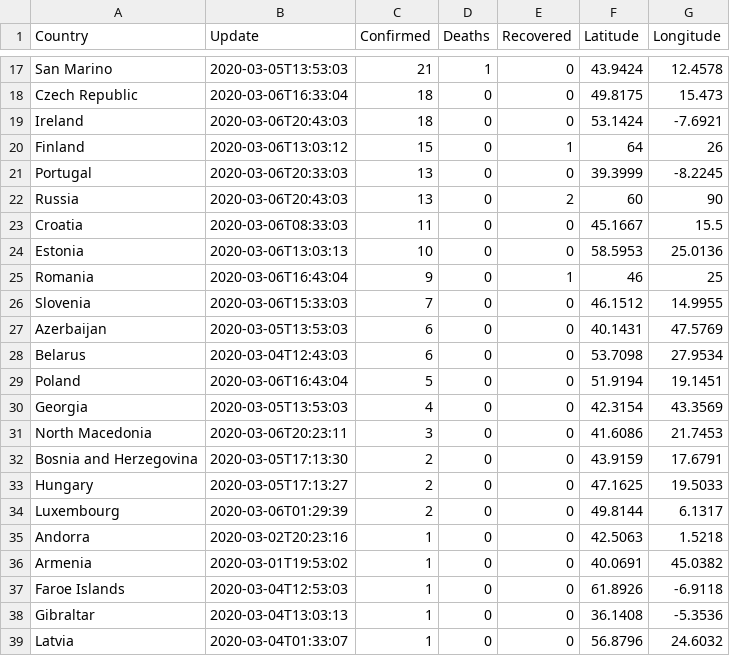
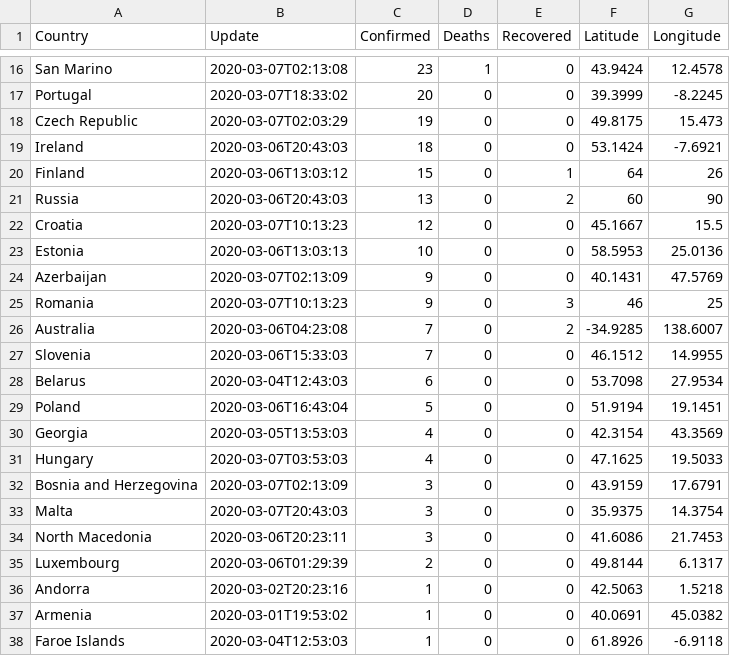
Before and after one commit to dkapexhiu/coronavirus2020, a CSV file: src/latest.csv (was src/03-06-2020.csv), drawn as a sheet; only a part is shown, gaps mark what is left out; the shorter side is filled out with more unchanged rows; removed rows and columns are numbered as before the commit, all else as after; the diff covers the shown part only; the diff names each change by its address in the sheet, - before the commit and + after, or states it on an @@ line.

```diff
--- a/src/03-06-2020.csv
+++ b/src/latest.csv
-B16 (Update): 2020-03-05T13:53:03
+B16 (Update): 2020-03-07T02:13:08
-C16 (Confirmed): 21
+C16 (Confirmed): 23
+row 17: Portugal | 2020-03-07T18:33:02 | 20 | 0 | 0 | 39.3999 | -8.2245
-B18 (Update): 2020-03-06T16:33:04
+B18 (Update): 2020-03-07T02:03:29
-C18 (Confirmed): 18
+C18 (Confirmed): 19
-row 21: Portugal | 2020-03-06T20:33:03 | 13 | 0 | 0 | 39.3999 | -8.2245
-B22 (Update): 2020-03-06T08:33:03
+B22 (Update): 2020-03-07T10:13:23
-C22 (Confirmed): 11
+C22 (Confirmed): 12
+row 24: Azerbaijan | 2020-03-07T02:13:09 | 9 | 0 | 0 | 40.1431 | 47.5769
-B25 (Update): 2020-03-06T16:43:04
+B25 (Update): 2020-03-07T10:13:23
-E25 (Recovered): 1
+E25 (Recovered): 3
+row 26: Australia | 2020-03-06T04:23:08 | 7 | 0 | 2 | -34.9285 | 138.6007
-row 27: Azerbaijan | 2020-03-05T13:53:03 | 6 | 0 | 0 | 40.1431 | 47.5769
+row 31: Hungary | 2020-03-07T03:53:03 | 4 | 0 | 0 | 47.1625 | 19.5033
+row 32: Bosnia and Herzegovina | 2020-03-07T02:13:09 | 3 | 0 | 0 | 43.9159 | 17.6791
+row 33: Malta | 2020-03-07T20:43:03 | 3 | 0 | 0 | 35.9375 | 14.3754
-row 32: Bosnia and Herzegovina | 2020-03-05T17:13:30 | 2 | 0 | 0 | 43.9159 | 17.6791
-row 33: Hungary | 2020-03-05T17:13:27 | 2 | 0 | 0 | 47.1625 | 19.5033
```
Also changed, not shown: 3 added rows, 4 removed rows and 26 edited cells elsewhere in this file, 1 other file.
